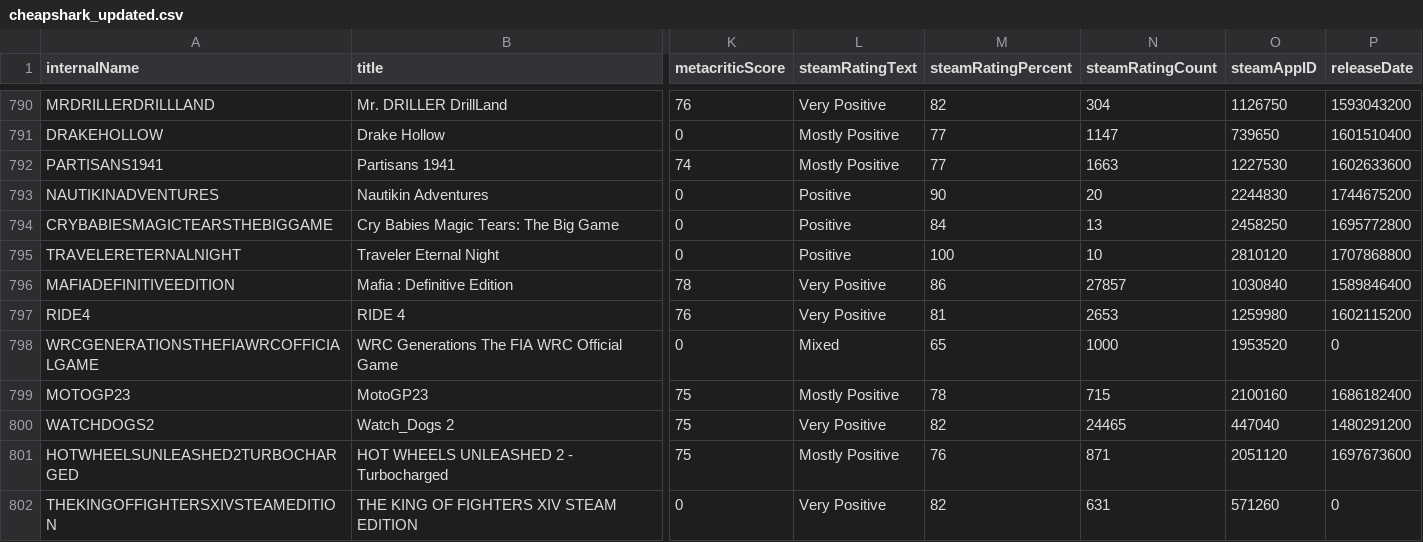
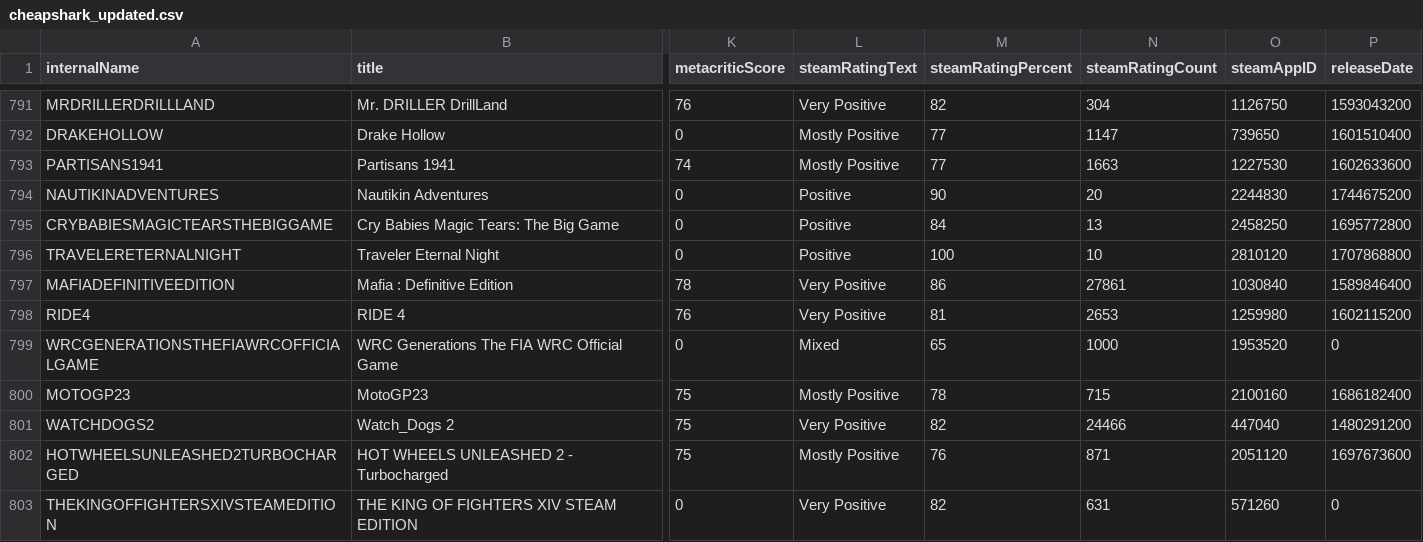
Before and after one commit to haiyib/steam-games, a CSV file: cheapshark_updated.csv, drawn as a sheet; only a part is shown, gaps mark what is left out; addresses are those after the commit; the diff covers the shown part only; the diff names each change by its address in the sheet, - before the commit and + after, or states it on an @@ line.

```diff
--- a/cheapshark_updated.csv
+++ b/cheapshark_updated.csv
-N797 (steamRatingCount): 27857
+N797 (steamRatingCount): 27861
-N801 (steamRatingCount): 24465
+N801 (steamRatingCount): 24466
```
Also changed, not shown: 2 added rows, 2 removed rows and 98 edited cells elsewhere in this file, steam_deals_top20_rangeplot.csv, 1 other file.
